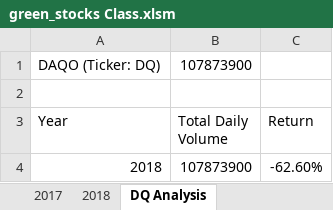
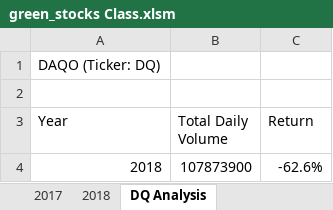
Before and after one commit to Tannerls/stock-analysis, an Excel workbook: green_stocks Class.xlsm, sheet DQ Analysis, drawn as a sheet; values as stored, in another font and other column widths than the file's, no borders; charts and pictures not drawn; the diff names each change by its address in the sheet, - before the commit and + after, or states it on an @@ line.

```diff
--- a/green_stocks Class.xlsm (sheet DQ Analysis)
+++ b/green_stocks Class.xlsm (sheet DQ Analysis)
-B1 (Total Daily Volume): 107873900
+B1 (Total Daily Volume): (empty)
-C4 (Return): -62.60%
+C4 (Return): -62.6%
```
Also changed, not shown: sheet All Stocks Analysis, charts or pictures.
